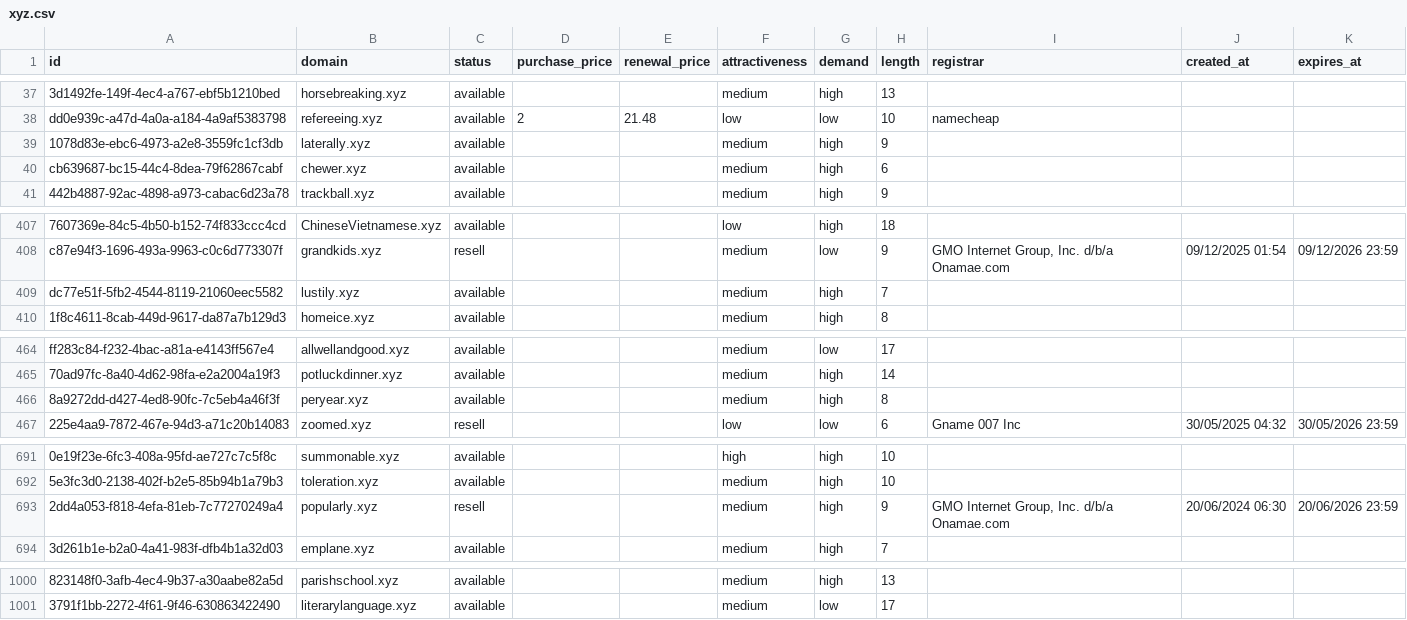
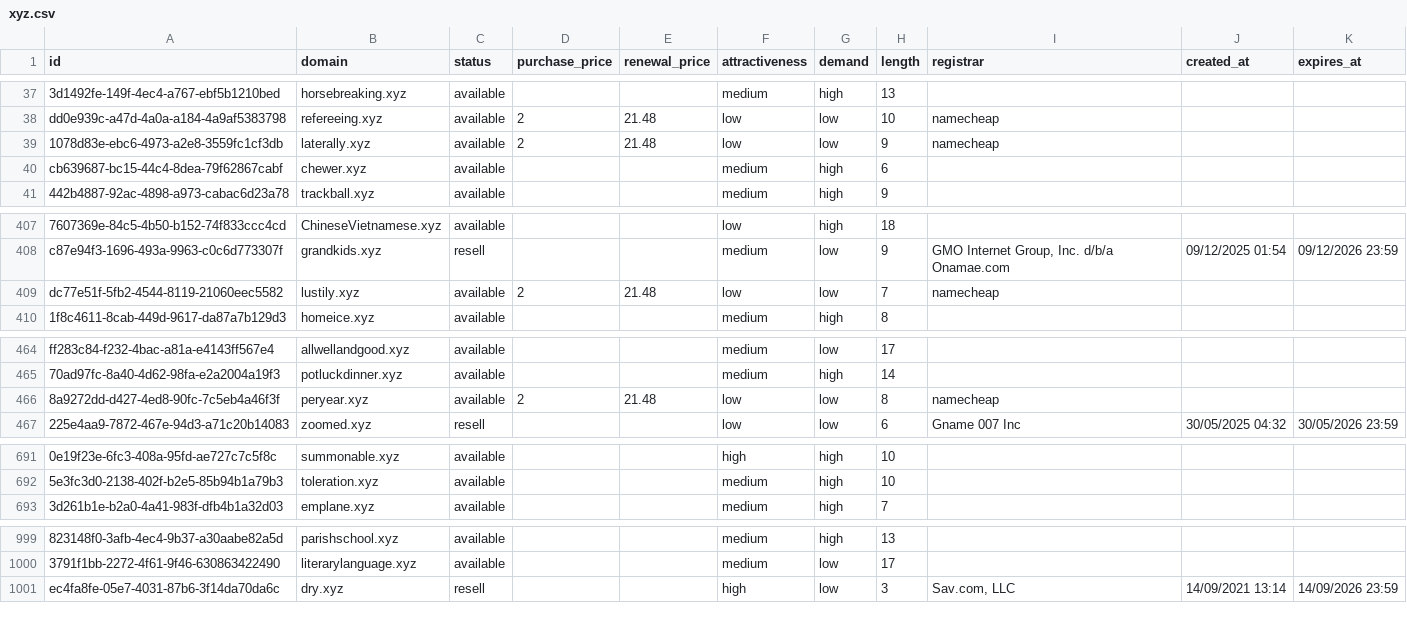
Before and after one commit to UniqueDomains/xyz-oneword-domains, a CSV file: xyz.csv, drawn as a sheet; only a part is shown, gaps mark what is left out; removed rows and columns are numbered as before the commit, all else as after; the diff covers the shown part only; the diff names each change by its address in the sheet, - before the commit and + after, or states it on an @@ line.

Commit message:
Domains update

```diff
--- a/xyz.csv
+++ b/xyz.csv
-D39 (purchase_price): (empty)
+D39 (purchase_price): 2
-E39 (renewal_price): (empty)
+E39 (renewal_price): 21.48
-F39 (attractiveness): medium
+F39 (attractiveness): low
-G39 (demand): high
+G39 (demand): low
-I39 (registrar): (empty)
+I39 (registrar): namecheap
-D409 (purchase_price): (empty)
+D409 (purchase_price): 2
-E409 (renewal_price): (empty)
+E409 (renewal_price): 21.48
-F409 (attractiveness): medium
+F409 (attractiveness): low
-G409 (demand): high
+G409 (demand): low
-I409 (registrar): (empty)
+I409 (registrar): namecheap
-D466 (purchase_price): (empty)
+D466 (purchase_price): 2
-E466 (renewal_price): (empty)
+E466 (renewal_price): 21.48
-F466 (attractiveness): medium
+F466 (attractiveness): low
-G466 (demand): high
+G466 (demand): low
-I466 (registrar): (empty)
+I466 (registrar): namecheap
-row 693: 2dd4a053-f818-4efa-81eb-7c77270249a4 | popularly.xyz | resell |  |  | medium | high | 9 | GMO Internet Group, Inc. d/b/a Onamae.com | 20/06/2024 06:30 | 20/06/2026 23:59
+row 1001: ec4fa8fe-05e7-4031-87b6-3f14da70da6c | dry.xyz | resell |  |  | high | low | 3 | Sav.com, LLC | 14/09/2021 13:14 | 14/09/2026 23:59
```
Also changed, not shown: 5 edited cells elsewhere in this file, 4 other files.
